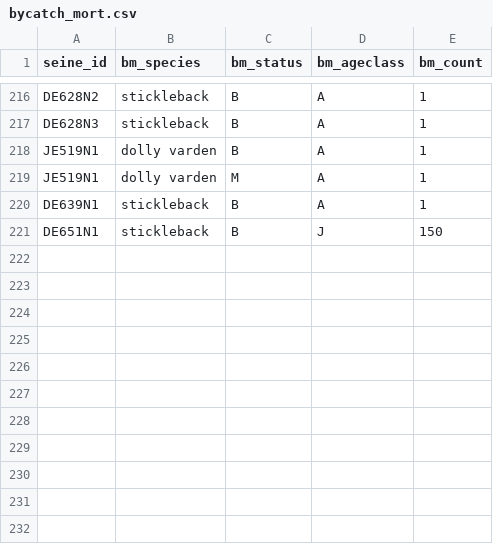
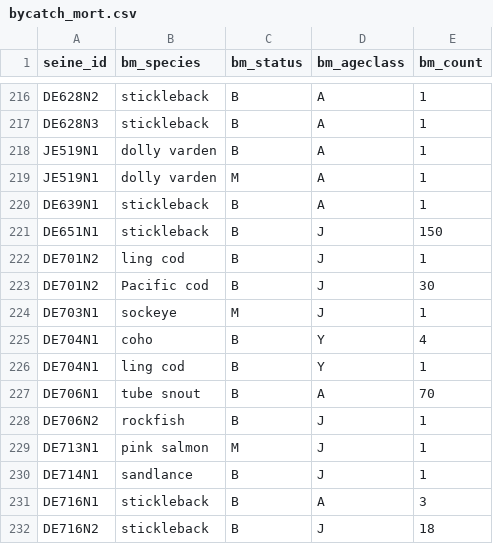
Before and after one commit to HakaiInstitute/jsp-data, a CSV file: data/bycatch_mort.csv, drawn as a sheet; only a part is shown, gaps mark what is left out; the diff names each change by its address in the sheet, - before the commit and + after, or states it on an @@ line.

```diff
--- a/data/bycatch_mort.csv
+++ b/data/bycatch_mort.csv
+row 222: DE701N2 | ling cod | B | J | 1
+row 223: DE701N2 | Pacific cod | B | J | 30
+row 224: DE703N1 | sockeye | M | J | 1
+row 225: DE704N1 | coho | B | Y | 4
+row 226: DE704N1 | ling cod | B | Y | 1
+row 227: DE706N1 | tube snout | B | A | 70
+row 228: DE706N2 | rockfish | B | J | 1
+row 229: DE713N1 | pink salmon | M | J | 1
+row 230: DE714N1 | sandlance | B | J | 1
+row 231: DE716N1 | stickleback | B | A | 3
+row 232: DE716N2 | stickleback | B | J | 18
```
Also changed, not shown: data/fish_packages.csv, data/survey_data.csv, 9 other files.
